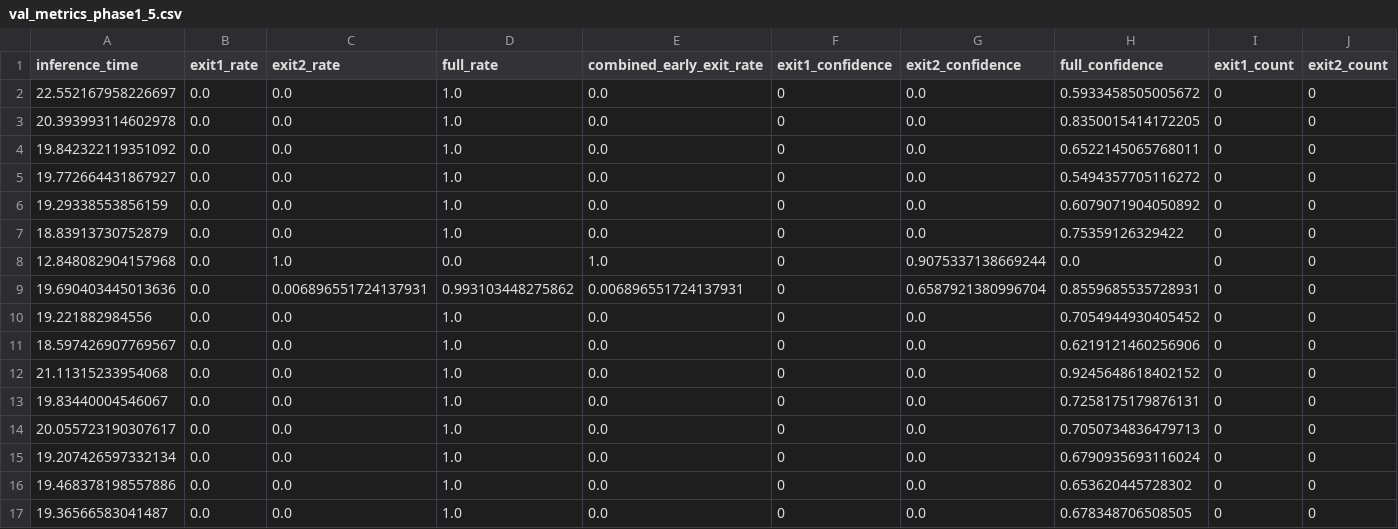
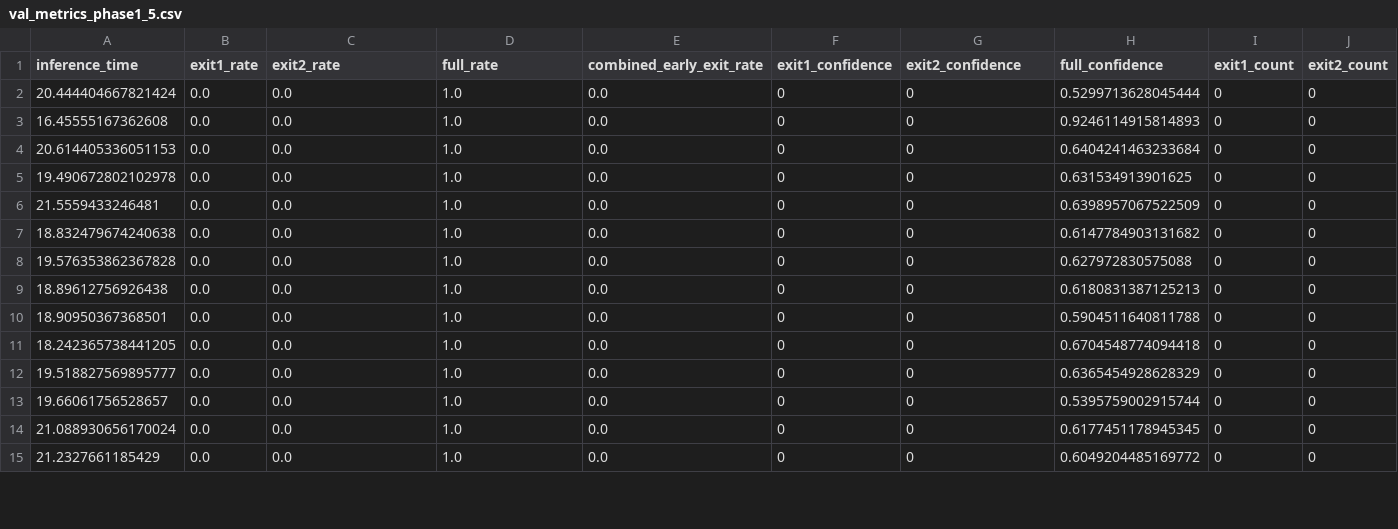
Before and after one commit to lauroalexandre/ee_ssd_mobilenet_claude_v2, a CSV file: working/ee_analysis/val_metrics_phase1_5.csv, drawn as a sheet; only a part is shown; removed rows and columns are numbered as before the commit, all else as after; rows hold the shown columns only; the diff covers the shown part only; the diff names each change by its address in the sheet, - before the commit and + after, or states it on an @@ line.

```diff
--- a/working/ee_analysis/val_metrics_phase1_5.csv
+++ b/working/ee_analysis/val_metrics_phase1_5.csv
-A2 (inference_time): 22.552167958226697
+A2 (inference_time): 20.444404667821424
-G2:G7 (exit2_confidence): 0.0
+G2:G7 (exit2_confidence): 0
-H2 (full_confidence): 0.5933458505005672
+H2 (full_confidence): 0.5299713628045444
-A3 (inference_time): 20.393993114602978
+A3 (inference_time): 16.45555167362608
-H3 (full_confidence): 0.8350015414172205
+H3 (full_confidence): 0.9246114915814893
-A4 (inference_time): 19.842322119351092
+A4 (inference_time): 20.614405336051153
-H4 (full_confidence): 0.6522145065768011
+H4 (full_confidence): 0.6404241463233684
-A5 (inference_time): 19.772664431867927
+A5 (inference_time): 19.490672802102978
-H5 (full_confidence): 0.5494357705116272
+H5 (full_confidence): 0.631534913901625
-A6 (inference_time): 19.29338553856159
+A6 (inference_time): 21.5559433246481
-H6 (full_confidence): 0.6079071904050892
+H6 (full_confidence): 0.6398957067522509
-A7 (inference_time): 18.83913730752879
+A7 (inference_time): 18.832479674240638
-H7 (full_confidence): 0.75359126329422
+H7 (full_confidence): 0.6147784903131682
-row 8: 12.848082904157968 | 0.0 | 1.0 | 0.0 | 1.0 | 0 | 0.9075337138669244 | 0.0 | 0 | 0
-row 9: 19.690403445013636 | 0.0 | 0.006896551724137931 | 0.993103448275862 | 0.006896551724137931 | 0 | 0.6587921380996704 | 0.8559685535728931 | 0 | 0
-A8 (inference_time): 19.221882984556
+A8 (inference_time): 19.576353862367828
-G8:G15 (exit2_confidence): 0.0
+G8:G15 (exit2_confidence): 0
-H8 (full_confidence): 0.7054944930405452
+H8 (full_confidence): 0.627972830575088
-A9 (inference_time): 18.597426907769567
+A9 (inference_time): 18.89612756926438
-H9 (full_confidence): 0.6219121460256906
+H9 (full_confidence): 0.6180831387125213
-A10 (inference_time): 21.11315233954068
+A10 (inference_time): 18.90950367368501
-H10 (full_confidence): 0.9245648618402152
+H10 (full_confidence): 0.5904511640811788
-A11 (inference_time): 19.83440004546067
+A11 (inference_time): 18.242365738441205
-H11 (full_confidence): 0.7258175179876131
+H11 (full_confidence): 0.6704548774094418
-A12 (inference_time): 20.055723190307617
+A12 (inference_time): 19.518827569895777
-H12 (full_confidence): 0.7050734836479713
+H12 (full_confidence): 0.6365454928628329
-A13 (inference_time): 19.207426597332134
+A13 (inference_time): 19.66061756528657
-H13 (full_confidence): 0.6790935693116024
+H13 (full_confidence): 0.5395759002915744
-A14 (inference_time): 19.468378198557886
+A14 (inference_time): 21.088930656170024
-H14 (full_confidence): 0.653620445728302
+H14 (full_confidence): 0.6177451178945345
-A15 (inference_time): 19.36566583041487
+A15 (inference_time): 21.2327661185429
-H15 (full_confidence): 0.678348706508505
+H15 (full_confidence): 0.6049204485169772
```
Also changed, not shown: 2 added rows and 12 edited cells elsewhere in this file, working/ee_analysis/train_metrics_phase1_4.csv, working/ee_analysis/train_metrics_phase1_5.csv, 36 other files.
